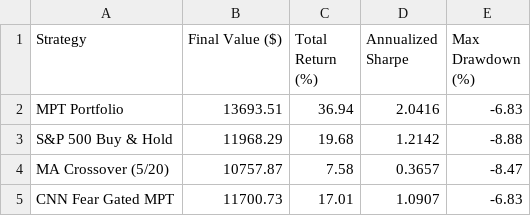
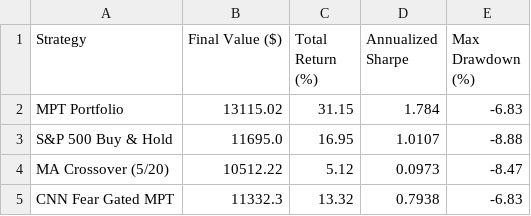
Before and after one commit to JAIDEEP-TRIP/portfolio-optimization, a CSV file: outputs/summary.csv, drawn as a sheet.

```diff
--- a/outputs/summary.csv
+++ b/outputs/summary.csv
@@ -1,5 +1,5 @@
 Strategy,Final Value ($),Total Return (%),Annualized Sharpe,Max Drawdown (%)
-MPT Portfolio,13693.51,36.94,2.0416,-6.83
-S&P 500 Buy & Hold,11968.29,19.68,1.2142,-8.88
-MA Crossover (5/20),10757.87,7.58,0.3657,-8.47
-CNN Fear Gated MPT,11700.73,17.01,1.0907,-6.83
+MPT Portfolio,13115.02,31.15,1.784,-6.83
+S&P 500 Buy & Hold,11695.0,16.95,1.0107,-8.88
+MA Crossover (5/20),10512.22,5.12,0.0973,-8.47
+CNN Fear Gated MPT,11332.3,13.32,0.7938,-6.83
```
Also changed, not shown: outputs/portfolio_values.csv, outputs/todays_allocation.csv, 5 other files.
